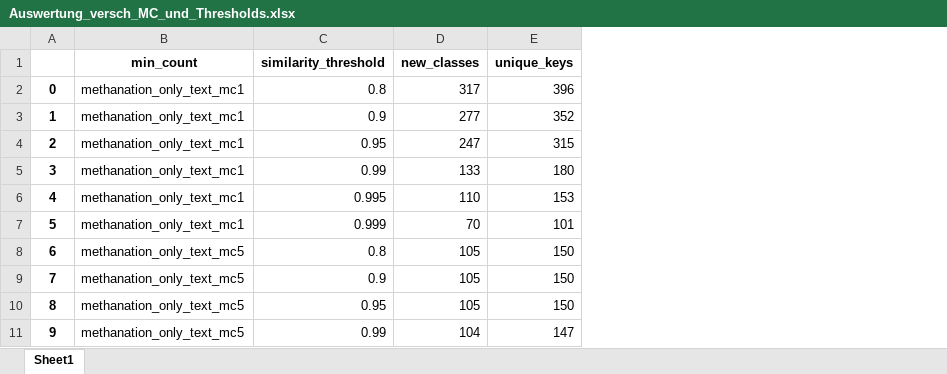
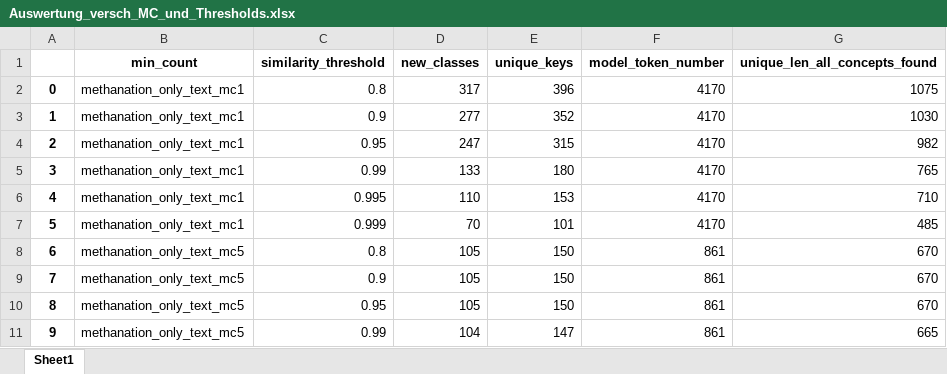
Before and after one commit to TUDoAD/Abschlussarbeiten_Behr, an Excel workbook: Voelkenrath/Auswertung_versch_MC_und_Thresholds.xlsx, sheet Sheet1, drawn as a sheet; only a part is shown; values as stored, in another font and other column widths than the file's, no borders; the diff names each change by its address in the sheet, - before the commit and + after, or states it on an @@ line.

```diff
--- a/Voelkenrath/Auswertung_versch_MC_und_Thresholds.xlsx (sheet Sheet1)
+++ b/Voelkenrath/Auswertung_versch_MC_und_Thresholds.xlsx (sheet Sheet1)
+column F (model_token_number), rows 2-11: 4170 | 4170 | 4170 | 4170 | 4170 | 4170 | 861 | 861 | 861 | 861
+column G (unique_len_all_concepts_found), rows 2-11: 1075 | 1030 | 982 | 765 | 710 | 485 | 670 | 670 | 670 | 665
```
Also changed, not shown: 2 other files.
